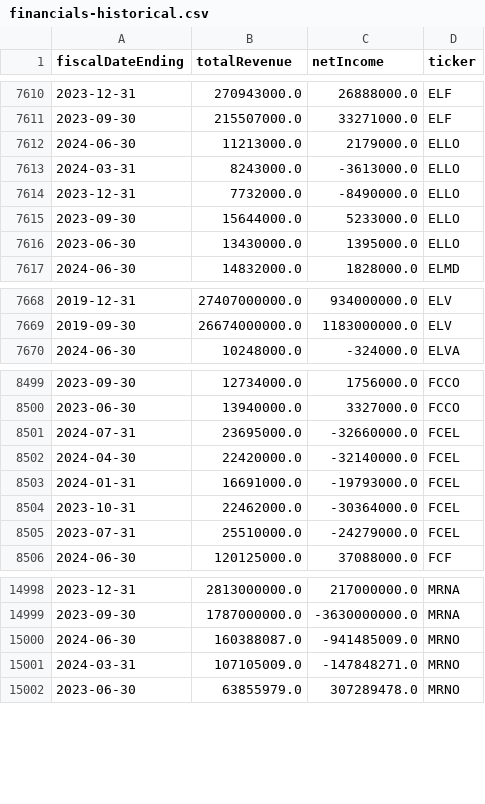
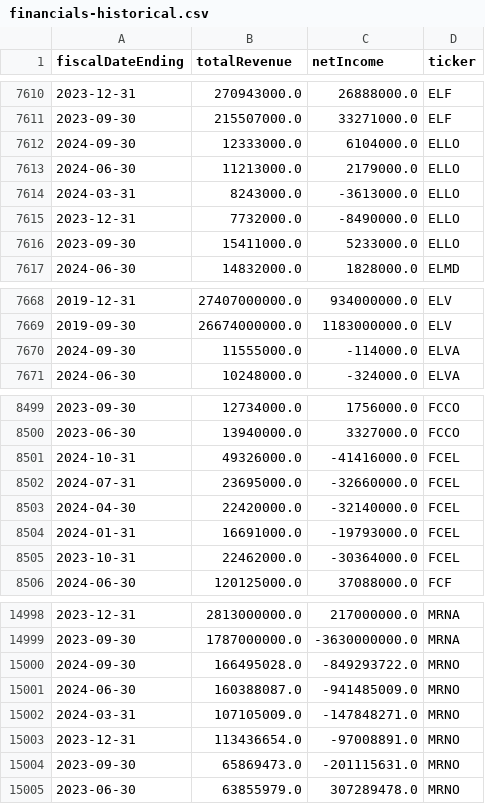
Before and after one commit to dparedesi/Call-Options-values, a CSV file: financials-historical.csv, drawn as a sheet; only a part is shown, gaps mark what is left out; the diff covers the shown part only.

Commit message:
Weekly update of financial CSV files

```diff
--- a/financials-historical.csv
+++ b/financials-historical.csv
@@ -7611,2 +7611,3 @@ fiscalDateEnding,totalRevenue,netIncome,ticker
 2023-09-30,215507000.0,33271000.0,ELF
+2024-09-30,12333000.0,6104000.0,ELLO
 2024-06-30,11213000.0,2179000.0,ELLO
@@ -7614,4 +7615,3 @@ fiscalDateEnding,totalRevenue,netIncome,ticker
 2023-12-31,7732000.0,-8490000.0,ELLO
-2023-09-30,15644000.0,5233000.0,ELLO
-2023-06-30,13430000.0,1395000.0,ELLO
+2023-09-30,15411000.0,5233000.0,ELLO
 2024-06-30,14832000.0,1828000.0,ELMD
@@ -7669,2 +7669,3 @@ fiscalDateEnding,totalRevenue,netIncome,ticker
 2019-09-30,26674000000.0,1183000000.0,ELV
+2024-09-30,11555000.0,-114000.0,ELVA
 2024-06-30,10248000.0,-324000.0,ELVA
@@ -8500,2 +8500,3 @@ fiscalDateEnding,totalRevenue,netIncome,ticker
 2023-06-30,13940000.0,3327000.0,FCCO
+2024-10-31,49326000.0,-41416000.0,FCEL
 2024-07-31,23695000.0,-32660000.0,FCEL
@@ -8504,3 +8505,2 @@ fiscalDateEnding,totalRevenue,netIncome,ticker
 2023-10-31,22462000.0,-30364000.0,FCEL
-2023-07-31,25510000.0,-24279000.0,FCEL
 2024-06-30,120125000.0,37088000.0,FCF
@@ -14999,4 +14999,7 @@ fiscalDateEnding,totalRevenue,netIncome,ticker
 2023-09-30,1787000000.0,-3630000000.0,MRNA
+2024-09-30,166495028.0,-849293722.0,MRNO
 2024-06-30,160388087.0,-941485009.0,MRNO
 2024-03-31,107105009.0,-147848271.0,MRNO
+2023-12-31,113436654.0,-97008891.0,MRNO
+2023-09-30,65869473.0,-201115631.0,MRNO
 2023-06-30,63855979.0,307289478.0,MRNO
```
Also changed, not shown: 1 added row and 4 removed rows elsewhere in this file, financials_summary.csv.
